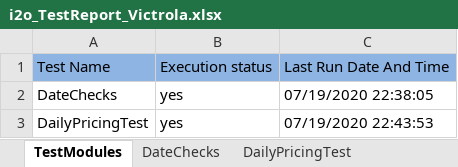
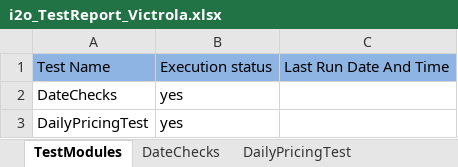
Before and after one commit to spadeinfotech/i2oDailyFeedAutomation, an Excel workbook: DailyPricingAutomationTest/Repo/i2o_TestReport_Victrola.xlsx, sheet TestModules, drawn as a sheet; values as stored, in another font and other column widths than the file's, no borders; the diff names each change by its address in the sheet, - before the commit and + after, or states it on an @@ line.

```diff
--- a/DailyPricingAutomationTest/Repo/i2o_TestReport_Victrola.xlsx (sheet TestModules)
+++ b/DailyPricingAutomationTest/Repo/i2o_TestReport_Victrola.xlsx (sheet TestModules)
-C2: 07/19/2020 22:38:05
+C2: (empty)
-C3: 07/19/2020 22:43:53
+C3: (empty)
```
Also changed, not shown: sheet DailyPricingTest, sheet DateChecks, DailyPricingAutomationTest/Repo/i2o_TestReport_Ausgold.xlsx, DailyPricingAutomationTest/Repo/i2o_TestReport_Dell.xlsx, 24 other files.
